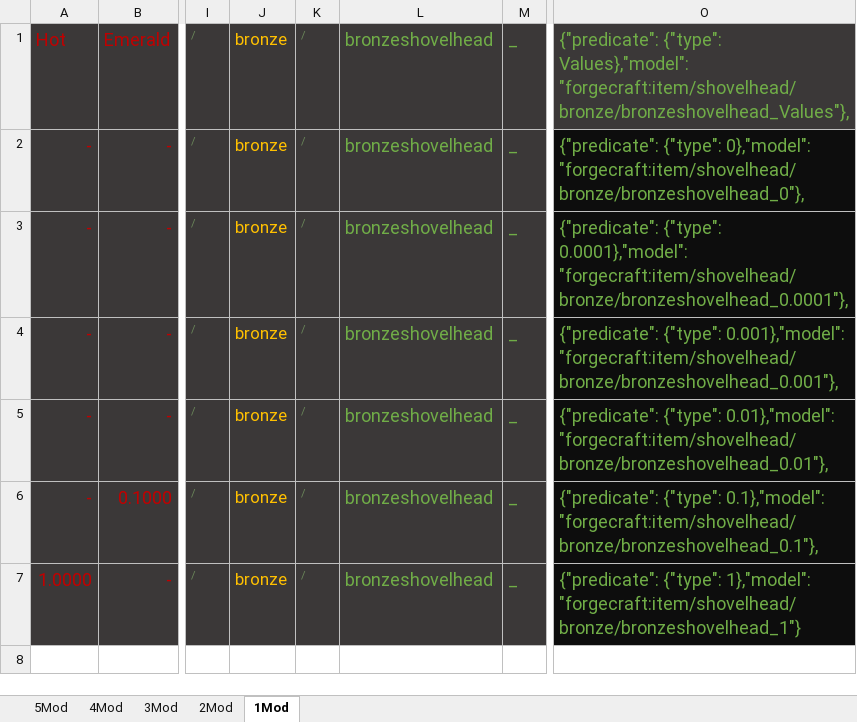
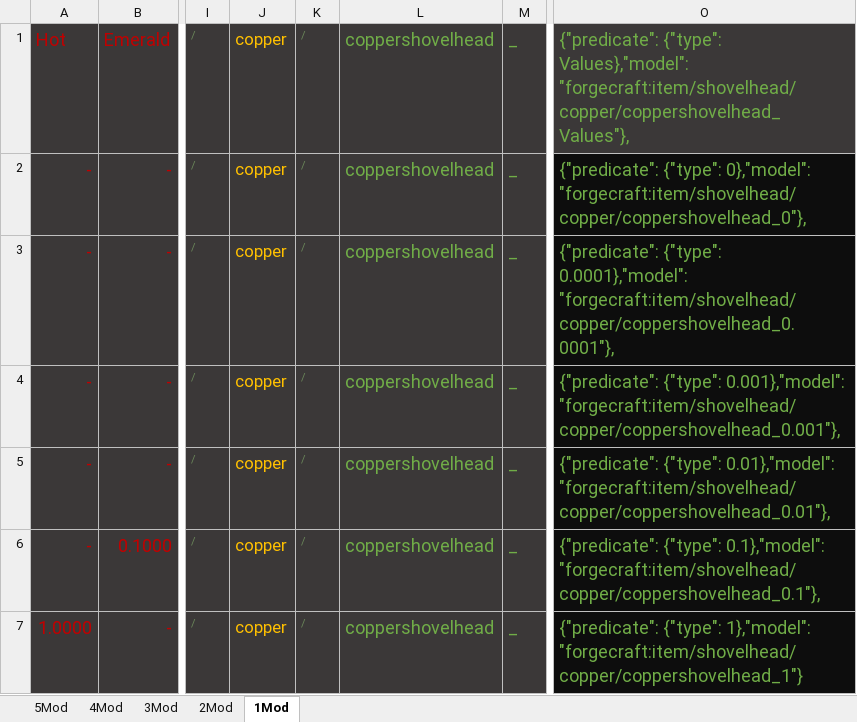
Before and after one commit to wormzjl/forgecraft, an Excel workbook: exampleModifiers.xlsx, sheet 1Mod, drawn as a sheet; only a part is shown, gaps mark what is left out; values as stored, in another font and other column widths than the file's, no borders; the diff names each change by its address in the sheet, - before the commit and + after, or states it on an @@ line.

```diff
--- a/exampleModifiers.xlsx (sheet 1Mod)
+++ b/exampleModifiers.xlsx (sheet 1Mod)
-J1:J7: bronze
+J1:J7: copper
-L1:L7: bronzeshovelhead
+L1:L7: coppershovelhead
-O1: …{"type": Values},"model": "forgecraft:item/shovelhead/bronze/bronzeshovelhead_Values"},
+O1: …{"type": Values},"model": "forgecraft:item/shovelhead/copper/coppershovelhead_Values"},
-O2: …{"type": 0},"model": "forgecraft:item/shovelhead/bronze/bronzeshovelhead_0"},
+O2: …{"type": 0},"model": "forgecraft:item/shovelhead/copper/coppershovelhead_0"},
-O3: …{"type": 0.0001},"model": "forgecraft:item/shovelhead/bronze/bronzeshovelhead_0.0001"},
+O3: …{"type": 0.0001},"model": "forgecraft:item/shovelhead/copper/coppershovelhead_0.0001"},
-O4: …{"type": 0.001},"model": "forgecraft:item/shovelhead/bronze/bronzeshovelhead_0.001"},
+O4: …{"type": 0.001},"model": "forgecraft:item/shovelhead/copper/coppershovelhead_0.001"},
-O5: …{"type": 0.01},"model": "forgecraft:item/shovelhead/bronze/bronzeshovelhead_0.01"},
+O5: …{"type": 0.01},"model": "forgecraft:item/shovelhead/copper/coppershovelhead_0.01"},
-O6: …{"type": 0.1},"model": "forgecraft:item/shovelhead/bronze/bronzeshovelhead_0.1"},
+O6: …{"type": 0.1},"model": "forgecraft:item/shovelhead/copper/coppershovelhead_0.1"},
-O7: …{"type": 1},"model": "forgecraft:item/shovelhead/bronze/bronzeshovelhead_1"}
+O7: …{"type": 1},"model": "forgecraft:item/shovelhead/copper/coppershovelhead_1"}
```
Also changed, not shown: sheet 4Mod, sheet 5Mod, sheet 2Mod, sheet 3Mod, formulas that keep their value, 28 other files.
